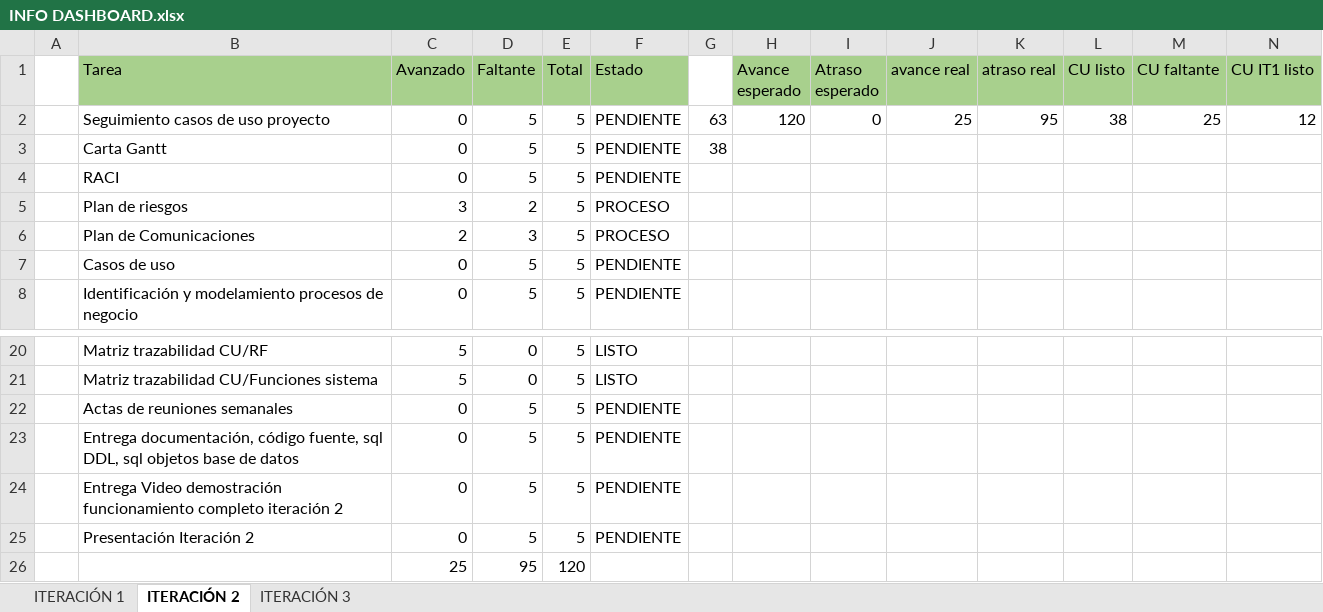
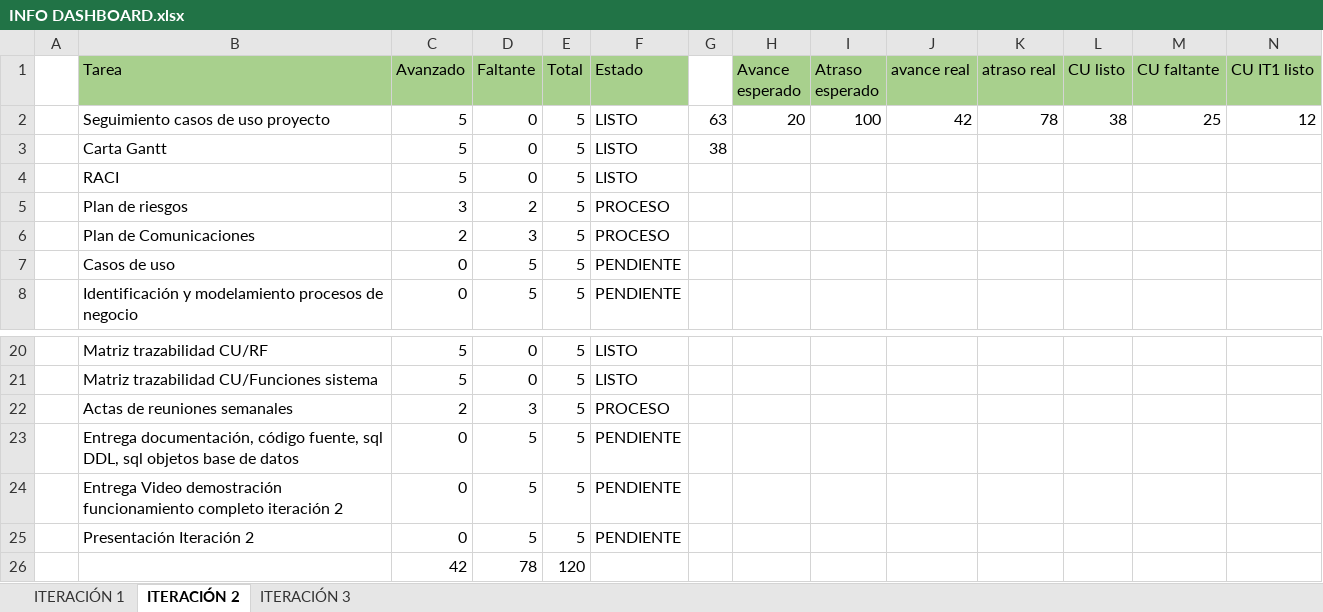
Before and after one commit to dcdarck/Hostal-donia-clarita, an Excel workbook: Análisis de avance/INFO DASHBOARD.xlsx, sheet ITERACIÓN 2, drawn as a sheet; only a part is shown, gaps mark what is left out; values as stored, in another font and other column widths than the file's, no borders; conditional formats not drawn; removed rows and columns are numbered as before the commit, all else as after; rows hold the shown columns only; the diff names each change by its address in the sheet, - before the commit and + after, or states it on an @@ line.

Commit message:
actualización dashboard

```diff
--- a/Análisis de avance/INFO DASHBOARD.xlsx (sheet ITERACIÓN 2)
+++ b/Análisis de avance/INFO DASHBOARD.xlsx (sheet ITERACIÓN 2)
-C2:C4 (Avanzado): 0
+C2:C4 (Avanzado): 5
-D2:D4 (Faltante): 5
+D2:D4 (Faltante): 0
-F2:F4 (Estado): PENDIENTE
+F2:F4 (Estado): LISTO
-H2 (Avance esperado): 120
+H2 (Avance esperado): 20
-I2 (Atraso esperado): 0
+I2 (Atraso esperado): 100
-J2 (avance real): 25
+J2 (avance real): 42
-K2 (atraso real): 95
+K2 (atraso real): 78
-C22 (Avanzado): 0
+C22 (Avanzado): 2
-D22 (Faltante): 5
+D22 (Faltante): 3
-F22 (Estado): PENDIENTE
+F22 (Estado): PROCESO
-row 26:  |  | 25 | 95 | 120
+row 26:  |  | 42 | 78 | 120
```
Also changed, not shown: 1 other file.
